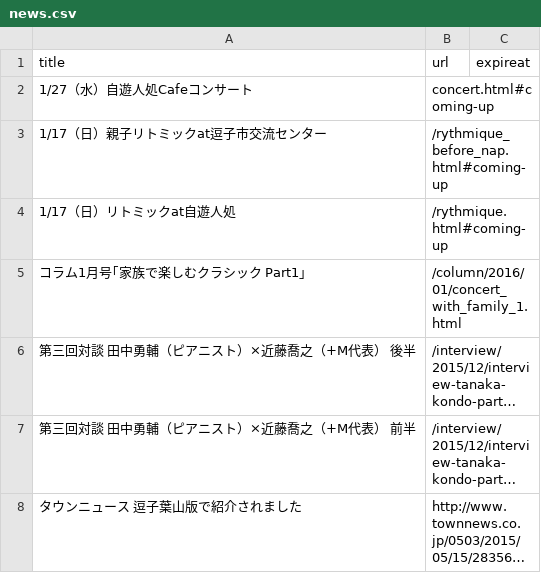
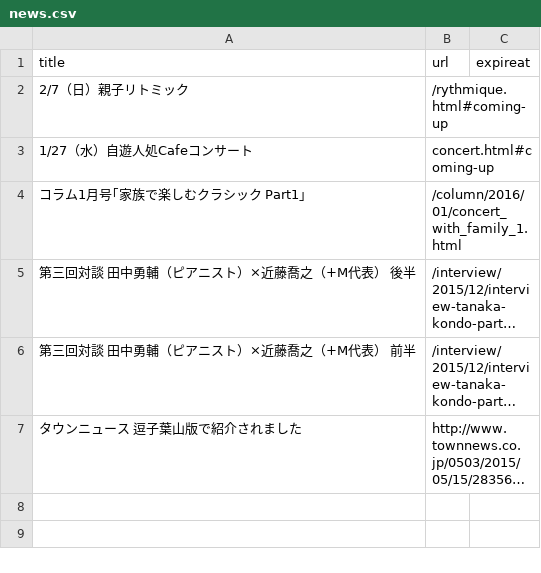
Before and after one commit to shinnkondo/plus-music-japan.github.io, a CSV file: _data/news.csv, drawn as a sheet; long unchanged cells end in …; removed rows and columns are numbered as before the commit, all else as after; the diff names each change by its address in the sheet, - before the commit and + after, or states it on an @@ line.

```diff
--- a/_data/news.csv
+++ b/_data/news.csv
+row 2: 2/7（日）親子リトミック | /rythmique.html#coming-up
-row 3: 1/17（日）親子リトミックat逗子市交流センター | /rythmique_before_nap.html#coming-up
-row 4: 1/17（日）リトミックat自遊人処 | /rythmique.html#coming-up
```
Also changed, not shown: 7 other files.
